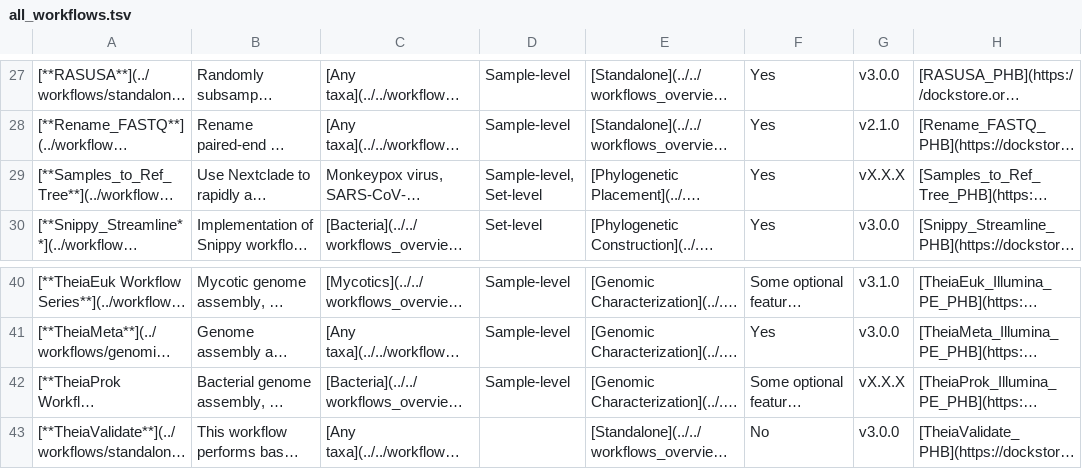
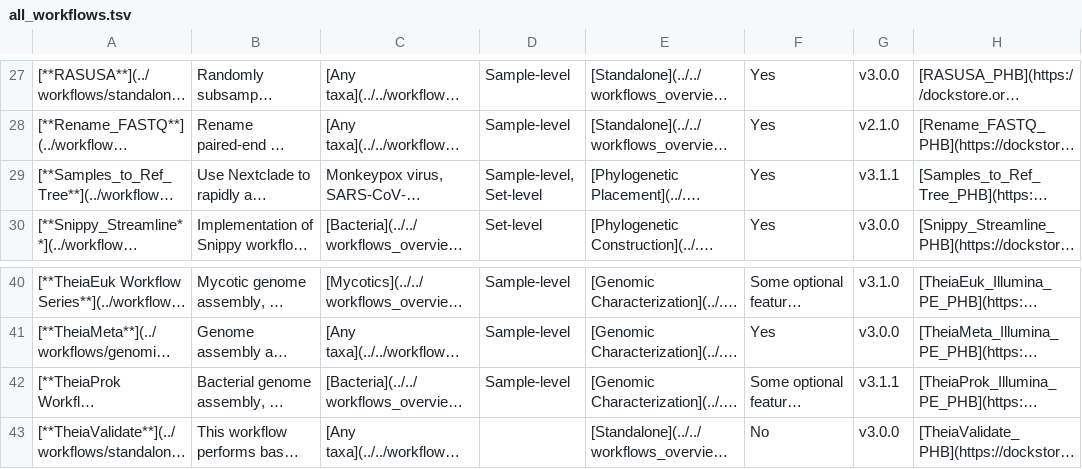
Before and after one commit to theiagen/public_health_bioinformatics, a TSV file: docs/assets/tables/all_workflows.tsv, drawn as a sheet; only a part is shown, gaps mark what is left out; long unchanged cells end in …; the diff names each change by its address in the sheet, - before the commit and + after, or states it on an @@ line.

```diff
--- a/docs/assets/tables/all_workflows.tsv
+++ b/docs/assets/tables/all_workflows.tsv
-G29: vX.X.X
+G29: v3.1.1
-G42: vX.X.X
+G42: v3.1.1
```
Also changed, not shown: 2 other files.
